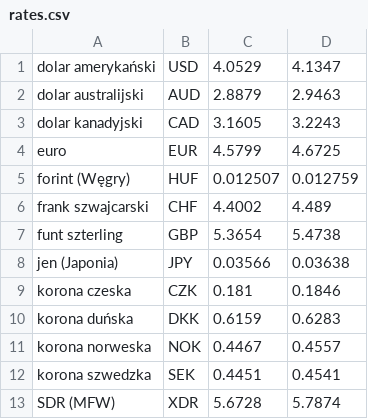
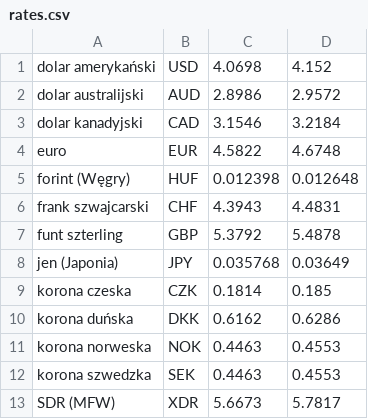
Before and after one commit to Nervir/API, a CSV file: Scripts/rates.csv, drawn as a sheet.

```diff
--- a/Scripts/rates.csv
+++ b/Scripts/rates.csv
@@ -1,13 +1,13 @@
-dolar amerykański;USD;4.0529;4.1347
-dolar australijski;AUD;2.8879;2.9463
-dolar kanadyjski;CAD;3.1605;3.2243
-euro;EUR;4.5799;4.6725
-forint (Węgry);HUF;0.012507;0.012759
-frank szwajcarski;CHF;4.4002;4.489
-funt szterling;GBP;5.3654;5.4738
-jen (Japonia);JPY;0.03566;0.03638
-korona czeska;CZK;0.181;0.1846
-korona duńska;DKK;0.6159;0.6283
-korona norweska;NOK;0.4467;0.4557
-korona szwedzka;SEK;0.4451;0.4541
-SDR (MFW);XDR;5.6728;5.7874
+dolar amerykański;USD;4.0698;4.152
+dolar australijski;AUD;2.8986;2.9572
+dolar kanadyjski;CAD;3.1546;3.2184
+euro;EUR;4.5822;4.6748
+forint (Węgry);HUF;0.012398;0.012648
+frank szwajcarski;CHF;4.3943;4.4831
+funt szterling;GBP;5.3792;5.4878
+jen (Japonia);JPY;0.035768;0.03649
+korona czeska;CZK;0.1814;0.185
+korona duńska;DKK;0.6162;0.6286
+korona norweska;NOK;0.4463;0.4553
+korona szwedzka;SEK;0.4463;0.4553
+SDR (MFW);XDR;5.6673;5.7817
```
Also changed, not shown: 2 other files.
